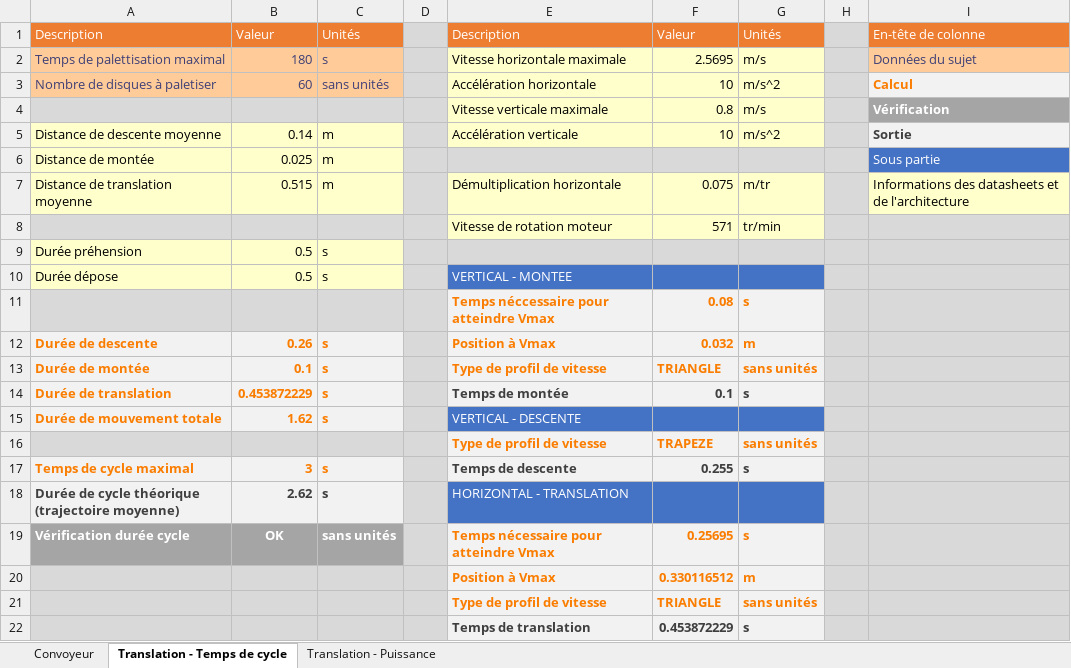
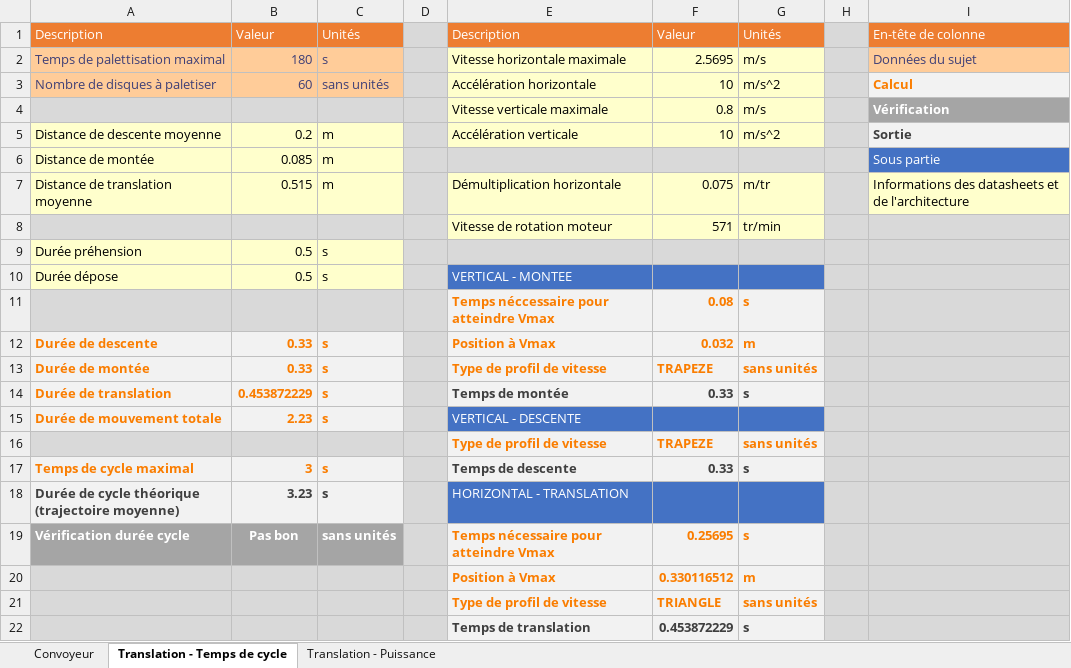
Before and after one commit to DamienCM/projet_constru_4, an Excel workbook: predimmensionnement.xlsx, sheet Translation - Temps de cycle, drawn as a sheet; values as stored, in another font and other column widths than the file's, no borders; the diff names each change by its address in the sheet, - before the commit and + after, or states it on an @@ line.

```diff
--- a/predimmensionnement.xlsx (sheet Translation - Temps de cycle)
+++ b/predimmensionnement.xlsx (sheet Translation - Temps de cycle)
-B5: 0.14
+B5: 0.2
-B6: 0.025
+B6: 0.085
-B12: 0.26
+B12: 0.33
-B13: 0.1
+B13: 0.33
-F13: TRIANGLE
+F13: TRAPEZE
-F14: 0.1
+F14: 0.33
-B15: 1.62
+B15: 2.23
-F17: 0.255
+F17: 0.33
-B18: 2.62
+B18: 3.23
-B19: OK
+B19: Pas bon
```
Also changed, not shown: sheet Translation - Puissance, formulas that keep their value, 18 other files.
